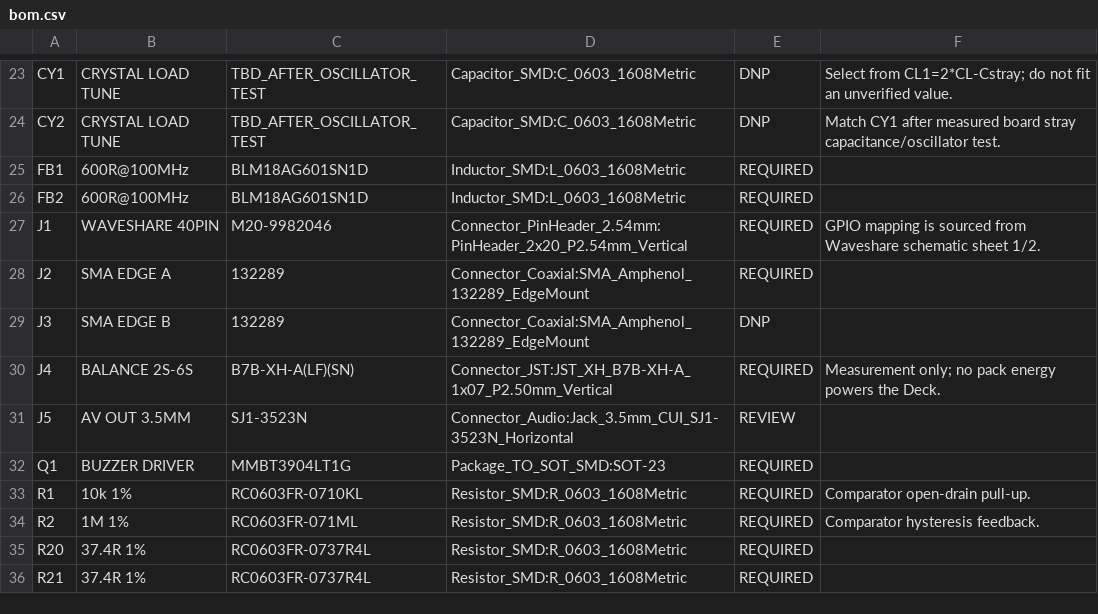
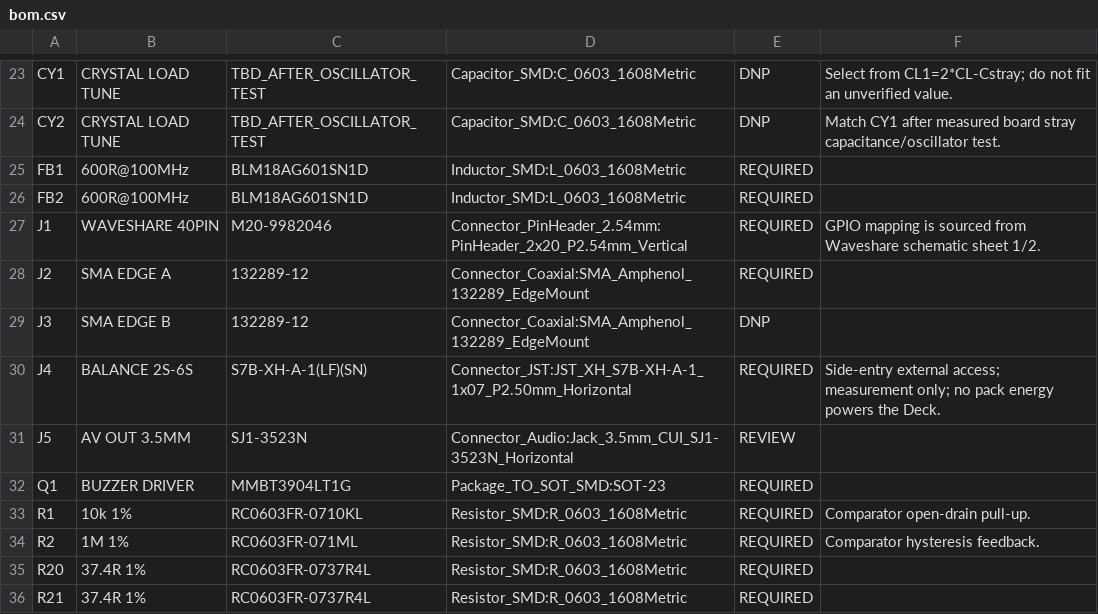
Before and after one commit to wiekstras/FpvDeck, a CSV file: hardware/fpv-hat/bom.csv, drawn as a sheet; only a part is shown, gaps mark what is left out.

```diff
--- a/hardware/fpv-hat/bom.csv
+++ b/hardware/fpv-hat/bom.csv
@@ -27,5 +27,5 @@ FB2,600R@100MHz,BLM18AG601SN1D,Inductor_SMD:L_0603_1608Metric,REQUIRED,
 J1,WAVESHARE 40PIN,M20-9982046,Connector_PinHeader_2.54mm:PinHeader_2x20_P2.54mm_Vertical,REQUIRED,GPIO mapping is sourced from Waveshare schematic sheet 1/2.
-J2,SMA EDGE A,132289,Connector_Coaxial:SMA_Amphenol_132289_EdgeMount,REQUIRED,
-J3,SMA EDGE B,132289,Connector_Coaxial:SMA_Amphenol_132289_EdgeMount,DNP,
-J4,BALANCE 2S-6S,B7B-XH-A(LF)(SN),Connector_JST:JST_XH_B7B-XH-A_1x07_P2.50mm_Vertical,REQUIRED,Measurement only; no pack energy powers the Deck.
+J2,SMA EDGE A,132289-12,Connector_Coaxial:SMA_Amphenol_132289_EdgeMount,REQUIRED,
+J3,SMA EDGE B,132289-12,Connector_Coaxial:SMA_Amphenol_132289_EdgeMount,DNP,
+J4,BALANCE 2S-6S,S7B-XH-A-1(LF)(SN),Connector_JST:JST_XH_S7B-XH-A-1_1x07_P2.50mm_Horizontal,REQUIRED,Side-entry external access; measurement only; no pack energy powers the Deck.
 J5,AV OUT 3.5MM,SJ1-3523N,Connector_Audio:Jack_3.5mm_CUI_SJ1-3523N_Horizontal,REVIEW,
```
Also changed, not shown: 27 other files.
